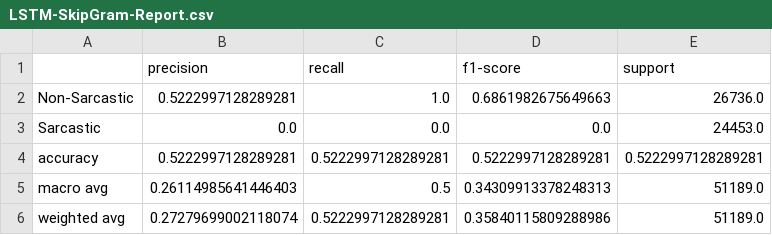
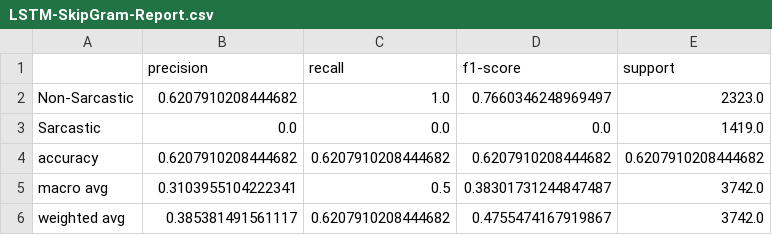
Before and after one commit to Lynchrocket/Sarcasm-Detection_HoNLP, a CSV file: visualization/full_dataset/LSTM-SkipGram-Report.csv, drawn as a sheet.

```diff
--- a/visualization/full_dataset/LSTM-SkipGram-Report.csv
+++ b/visualization/full_dataset/LSTM-SkipGram-Report.csv
@@ -1,6 +1,6 @@
 ,precision,recall,f1-score,support
-Non-Sarcastic,0.5222997128289281,1.0,0.6861982675649663,26736.0
-Sarcastic,0.0,0.0,0.0,24453.0
-accuracy,0.5222997128289281,0.5222997128289281,0.5222997128289281,0.5222997128289281
-macro avg,0.26114985641446403,0.5,0.34309913378248313,51189.0
-weighted avg,0.27279699002118074,0.5222997128289281,0.35840115809288986,51189.0
+Non-Sarcastic,0.6207910208444682,1.0,0.7660346248969497,2323.0
+Sarcastic,0.0,0.0,0.0,1419.0
+accuracy,0.6207910208444682,0.6207910208444682,0.6207910208444682,0.6207910208444682
+macro avg,0.3103955104222341,0.5,0.38301731244847487,3742.0
+weighted avg,0.385381491561117,0.6207910208444682,0.4755474167919867,3742.0
```
Also changed, not shown: visualization/full_dataset/CNN-FastText-Report.csv, visualization/full_dataset/CNN-SkipGram-Report.csv, 6 other files.
